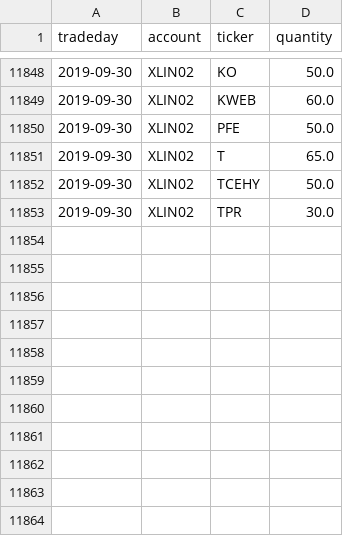
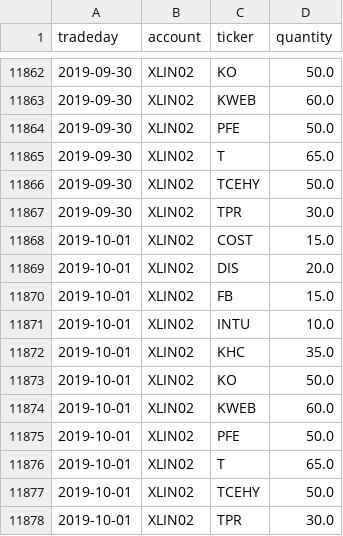
Before and after one commit to WesselMar/data-warehouse, a CSV file: csv/holdings.csv, drawn as a sheet; only a part is shown, gaps mark what is left out; the diff covers the shown part only.

```diff
--- a/csv/holdings.csv
+++ b/csv/holdings.csv
@@ -11853 +11867,12 @@ tradeday,account,ticker,quantity
 2019-09-30,XLIN02,TPR,30.0
+2019-10-01,XLIN02,COST,15.0
+2019-10-01,XLIN02,DIS,20.0
+2019-10-01,XLIN02,FB,15.0
+2019-10-01,XLIN02,INTU,10.0
+2019-10-01,XLIN02,KHC,35.0
+2019-10-01,XLIN02,KO,50.0
+2019-10-01,XLIN02,KWEB,60.0
+2019-10-01,XLIN02,PFE,50.0
+2019-10-01,XLIN02,T,65.0
+2019-10-01,XLIN02,TCEHY,50.0
+2019-10-01,XLIN02,TPR,30.0
```
Also changed, not shown: 14 added rows elsewhere in this file, csv/attr.csv, csv/nav.csv.
